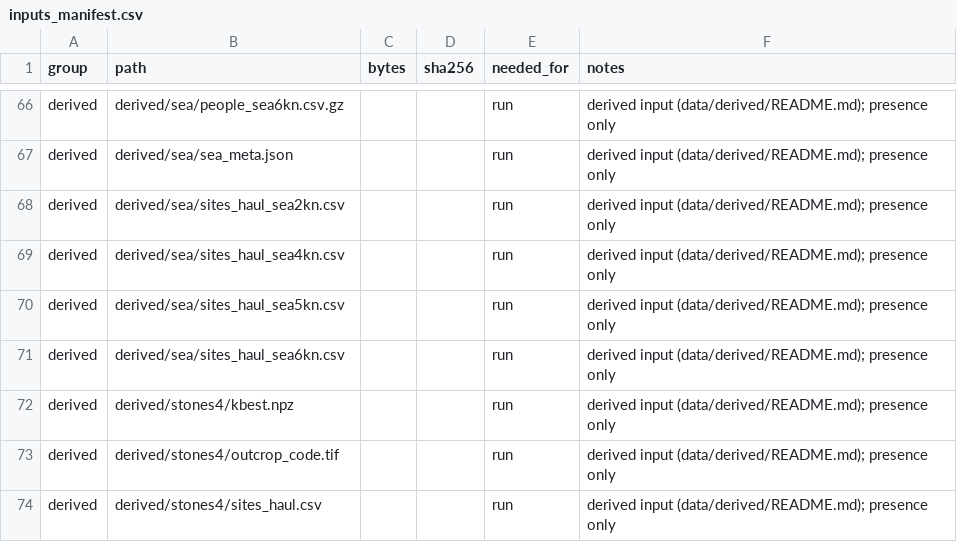
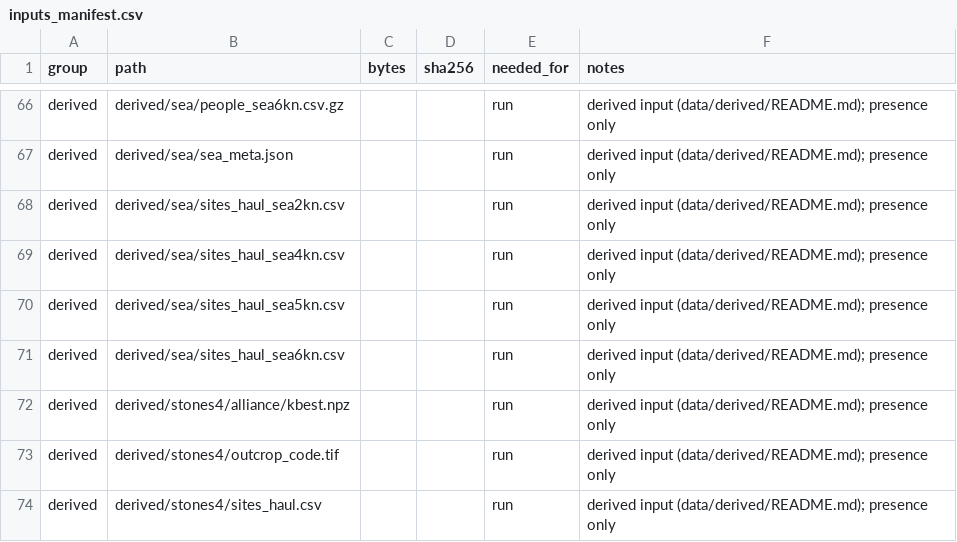
Before and after one commit to maltaweel/Repast_Nuraghe, a CSV file: notebooks/inputs_manifest.csv, drawn as a sheet; only a part is shown, gaps mark what is left out.

```diff
--- a/notebooks/inputs_manifest.csv
+++ b/notebooks/inputs_manifest.csv
@@ -71,3 +71,3 @@ derived,derived/sea/sites_haul_sea5kn.csv,,,run,derived input (data/derived/READ
 derived,derived/sea/sites_haul_sea6kn.csv,,,run,derived input (data/derived/README.md); presence only
-derived,derived/stones4/kbest.npz,,,run,derived input (data/derived/README.md); presence only
+derived,derived/stones4/alliance/kbest.npz,,,run,derived input (data/derived/README.md); presence only
 derived,derived/stones4/outcrop_code.tif,,,run,derived input (data/derived/README.md); presence only
```
Also changed, not shown: 7 other files.
